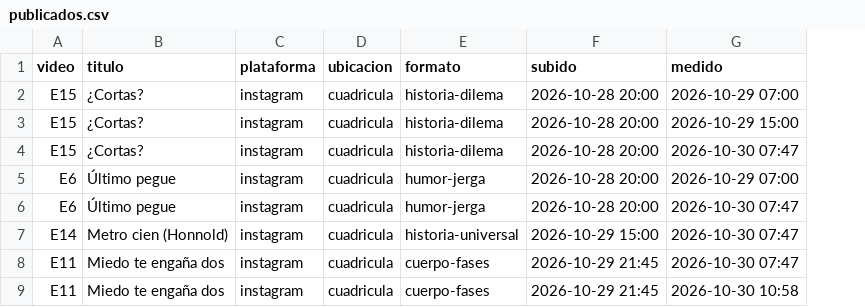
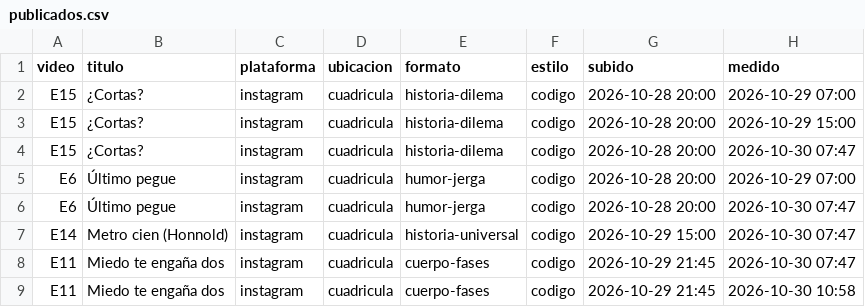
Before and after one commit to AndresBarriga/video-claude-generation-reel, a CSV file: datos/publicados.csv, drawn as a sheet; only a part is shown; the diff names each change by its address in the sheet, - before the commit and + after, or states it on an @@ line.

```diff
--- a/datos/publicados.csv
+++ b/datos/publicados.csv
+column F (estilo), rows 2-9: all codigo
```
Also changed, not shown: 1 other file.
